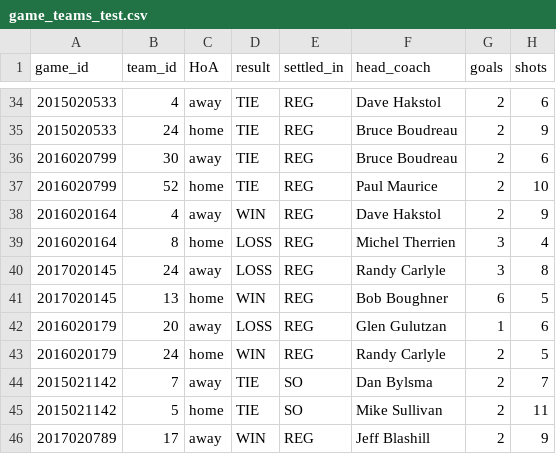
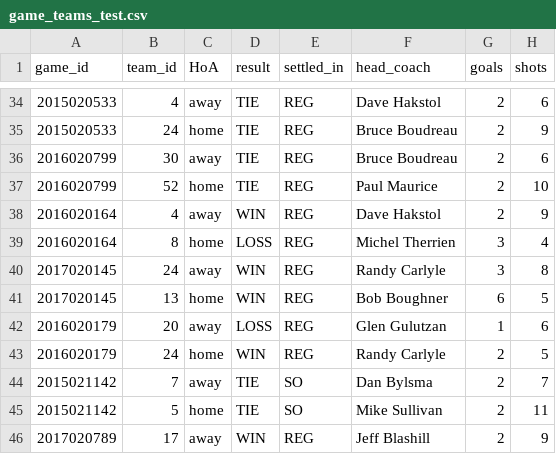
Before and after one commit to earl-stephens/Futbol, a CSV file: game_teams_test.csv, drawn as a sheet; only a part is shown, gaps mark what is left out; the diff covers the shown part only; the diff names each change by its address in the sheet, - before the commit and + after, or states it on an @@ line.

```diff
--- a/game_teams_test.csv
+++ b/game_teams_test.csv
-D40 (result): LOSS
+D40 (result): WIN
```
Also changed, not shown: 8 edited cells elsewhere in this file, games_test_2.csv, 1 other file.
